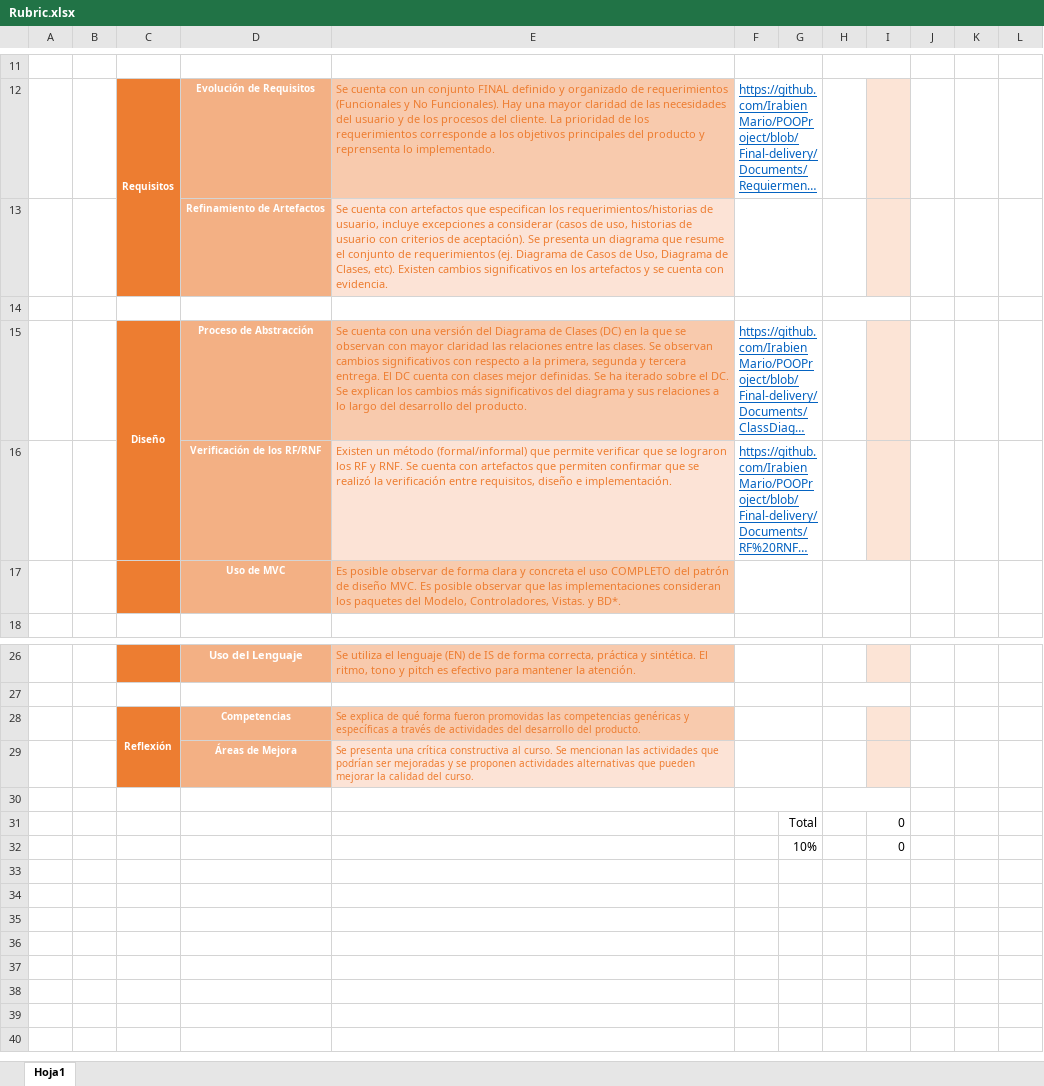
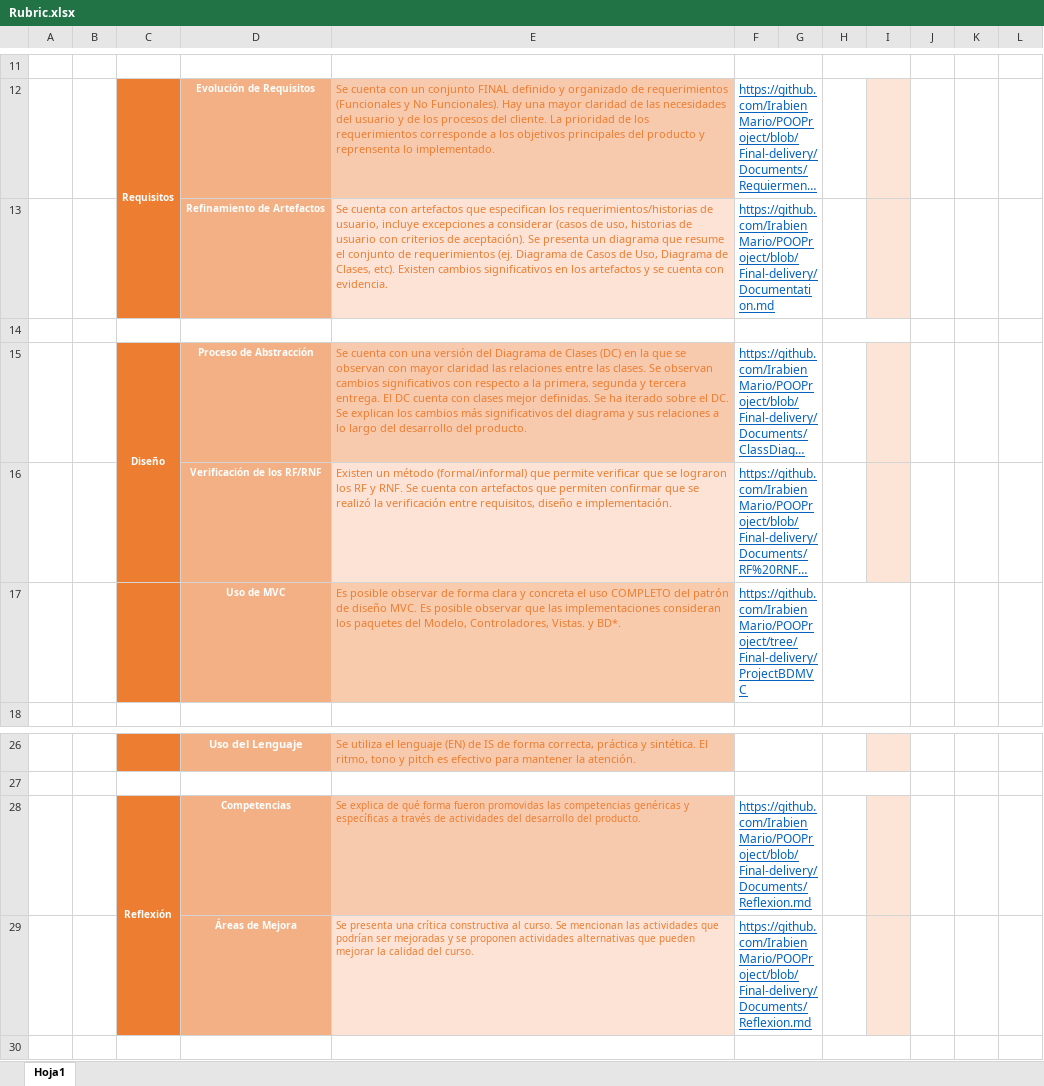
Before and after one commit to IrabienMario/POOProject, an Excel workbook: Rubric.xlsx, sheet Hoja1, drawn as a sheet; only a part is shown, gaps mark what is left out; the shorter side is filled out with more unchanged rows; long unchanged cells end in …; values as stored, in another font and other column widths than the file's, no borders; the diff names each change by its address in the sheet, - before the commit and + after, or states it on an @@ line.

Commit message:
Update Rubric.xlsx

```diff
--- a/Rubric.xlsx (sheet Hoja1)
+++ b/Rubric.xlsx (sheet Hoja1)
-F13: (empty)
+F13: https://github.com/IrabienMario/POOProject/blob/Final-delivery/Documentation.md
-F17: (empty)
+F17: https://github.com/IrabienMario/POOProject/tree/Final-delivery/ProjectBDMVC
-F28:F29: (empty)
+F28:F29: https://github.com/IrabienMario/POOProject/blob/Final-delivery/Documents/Reflexion.md
```
